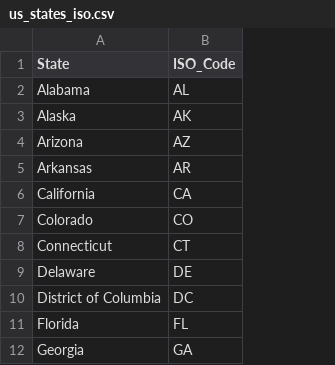
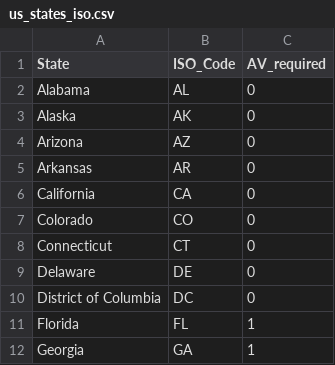
Before and after one commit to trbsi/python-tiktok-web-clone, a CSV file: database/seeders/data/us_states_iso.csv, drawn as a sheet; only a part is shown; the diff names each change by its address in the sheet, - before the commit and + after, or states it on an @@ line.

```diff
--- a/database/seeders/data/us_states_iso.csv
+++ b/database/seeders/data/us_states_iso.csv
+column C (AV_required), rows 2-12: 0 | 0 | 0 | 0 | 0 | 0 | 0 | 0 | 0 | 1 | 1
```
Also changed, not shown: database/seeders/data/all_countries_iso.csv, 21 other files.
